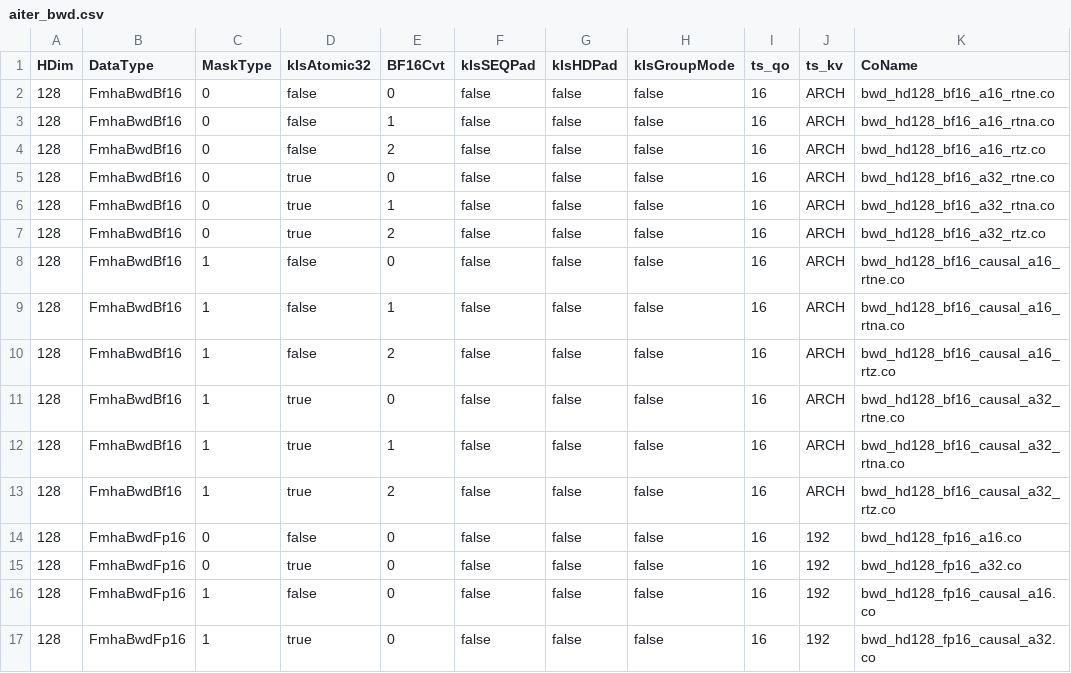
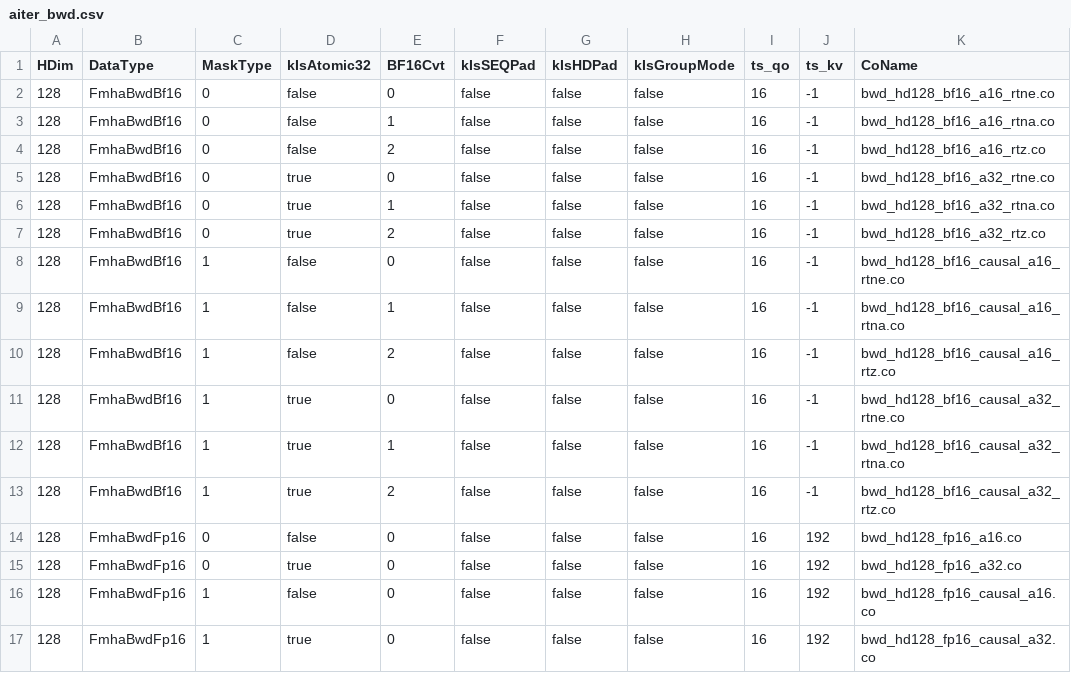
Before and after one commit to xinyazhang/aotriton, a CSV file: v3python/rules/flash/aiter_bwd.csv, drawn as a sheet; only a part is shown.

```diff
--- a/v3python/rules/flash/aiter_bwd.csv
+++ b/v3python/rules/flash/aiter_bwd.csv
@@ -1,14 +1,14 @@
 HDim,    DataType, MaskType,kIsAtomic32,BF16Cvt,kIsSEQPad,kIsHDPad,kIsGroupMode,ts_qo,ts_kv,CoName
- 128, FmhaBwdBf16,        0,      false,      0,    false,   false,       false,   16, ARCH,"bwd_hd128_bf16_a16_rtne.co"
- 128, FmhaBwdBf16,        0,      false,      1,    false,   false,       false,   16, ARCH,"bwd_hd128_bf16_a16_rtna.co"
- 128, FmhaBwdBf16,        0,      false,      2,    false,   false,       false,   16, ARCH,"bwd_hd128_bf16_a16_rtz.co"
- 128, FmhaBwdBf16,        0,       true,      0,    false,   false,       false,   16, ARCH,"bwd_hd128_bf16_a32_rtne.co"
- 128, FmhaBwdBf16,        0,       true,      1,    false,   false,       false,   16, ARCH,"bwd_hd128_bf16_a32_rtna.co"
- 128, FmhaBwdBf16,        0,       true,      2,    false,   false,       false,   16, ARCH,"bwd_hd128_bf16_a32_rtz.co"
- 128, FmhaBwdBf16,        1,      false,      0,    false,   false,       false,   16, ARCH,"bwd_hd128_bf16_causal_a16_rtne.co"
- 128, FmhaBwdBf16,        1,      false,      1,    false,   false,       false,   16, ARCH,"bwd_hd128_bf16_causal_a16_rtna.co"
- 128, FmhaBwdBf16,        1,      false,      2,    false,   false,       false,   16, ARCH,"bwd_hd128_bf16_causal_a16_rtz.co"
- 128, FmhaBwdBf16,        1,       true,      0,    false,   false,       false,   16, ARCH,"bwd_hd128_bf16_causal_a32_rtne.co"
- 128, FmhaBwdBf16,        1,       true,      1,    false,   false,       false,   16, ARCH,"bwd_hd128_bf16_causal_a32_rtna.co"
- 128, FmhaBwdBf16,        1,       true,      2,    false,   false,       false,   16, ARCH,"bwd_hd128_bf16_causal_a32_rtz.co"
+ 128, FmhaBwdBf16,        0,      false,      0,    false,   false,       false,   16,   -1,"bwd_hd128_bf16_a16_rtne.co"
+ 128, FmhaBwdBf16,        0,      false,      1,    false,   false,       false,   16,   -1,"bwd_hd128_bf16_a16_rtna.co"
+ 128, FmhaBwdBf16,        0,      false,      2,    false,   false,       false,   16,   -1,"bwd_hd128_bf16_a16_rtz.co"
+ 128, FmhaBwdBf16,        0,       true,      0,    false,   false,       false,   16,   -1,"bwd_hd128_bf16_a32_rtne.co"
+ 128, FmhaBwdBf16,        0,       true,      1,    false,   false,       false,   16,   -1,"bwd_hd128_bf16_a32_rtna.co"
+ 128, FmhaBwdBf16,        0,       true,      2,    false,   false,       false,   16,   -1,"bwd_hd128_bf16_a32_rtz.co"
+ 128, FmhaBwdBf16,        1,      false,      0,    false,   false,       false,   16,   -1,"bwd_hd128_bf16_causal_a16_rtne.co"
+ 128, FmhaBwdBf16,        1,      false,      1,    false,   false,       false,   16,   -1,"bwd_hd128_bf16_causal_a16_rtna.co"
+ 128, FmhaBwdBf16,        1,      false,      2,    false,   false,       false,   16,   -1,"bwd_hd128_bf16_causal_a16_rtz.co"
+ 128, FmhaBwdBf16,        1,       true,      0,    false,   false,       false,   16,   -1,"bwd_hd128_bf16_causal_a32_rtne.co"
+ 128, FmhaBwdBf16,        1,       true,      1,    false,   false,       false,   16,   -1,"bwd_hd128_bf16_causal_a32_rtna.co"
+ 128, FmhaBwdBf16,        1,       true,      2,    false,   false,       false,   16,   -1,"bwd_hd128_bf16_causal_a32_rtz.co"
  128, FmhaBwdFp16,        0,      false,      0,    false,   false,       false,   16,  192,"bwd_hd128_fp16_a16.co"
```
Also changed, not shown: 11 other files.
